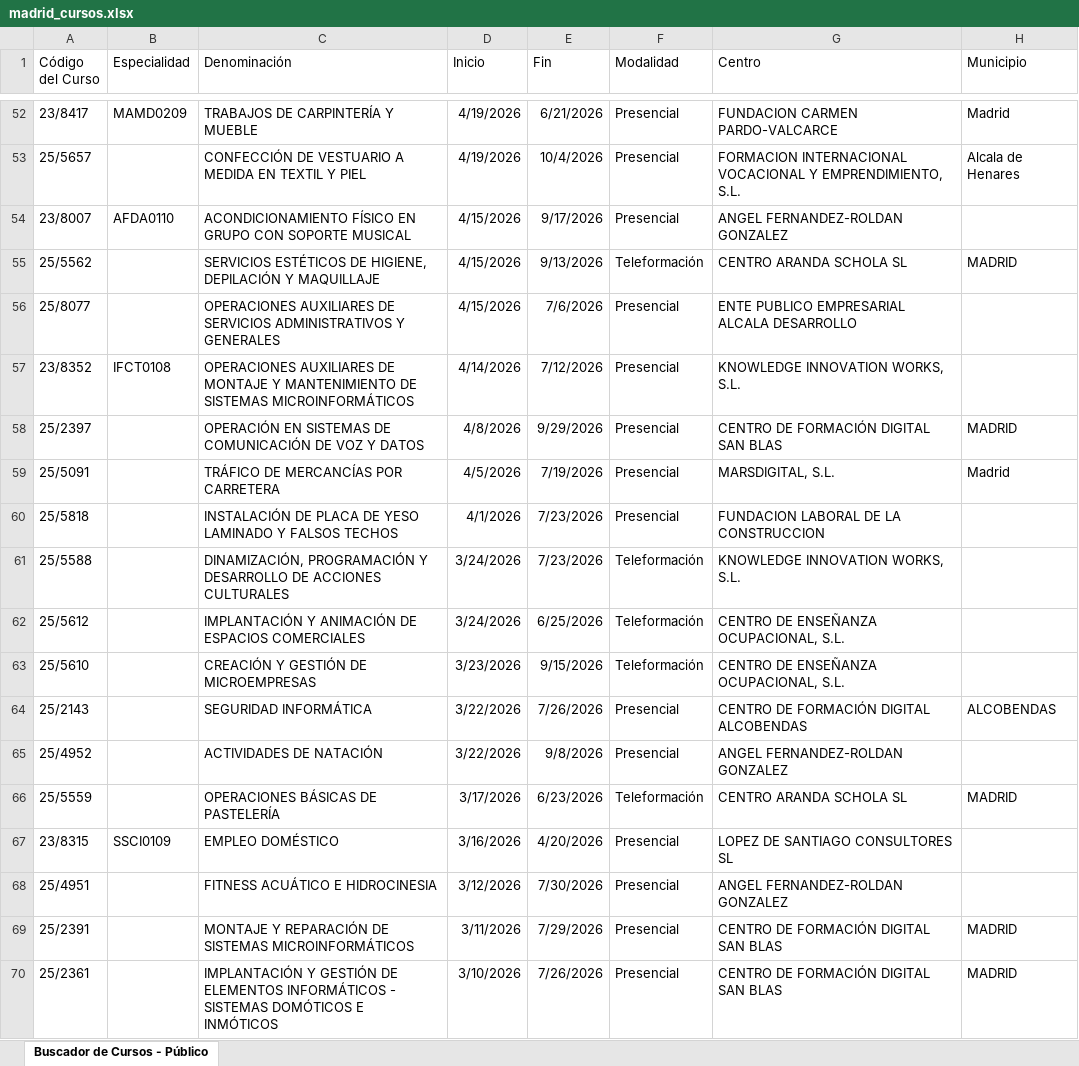
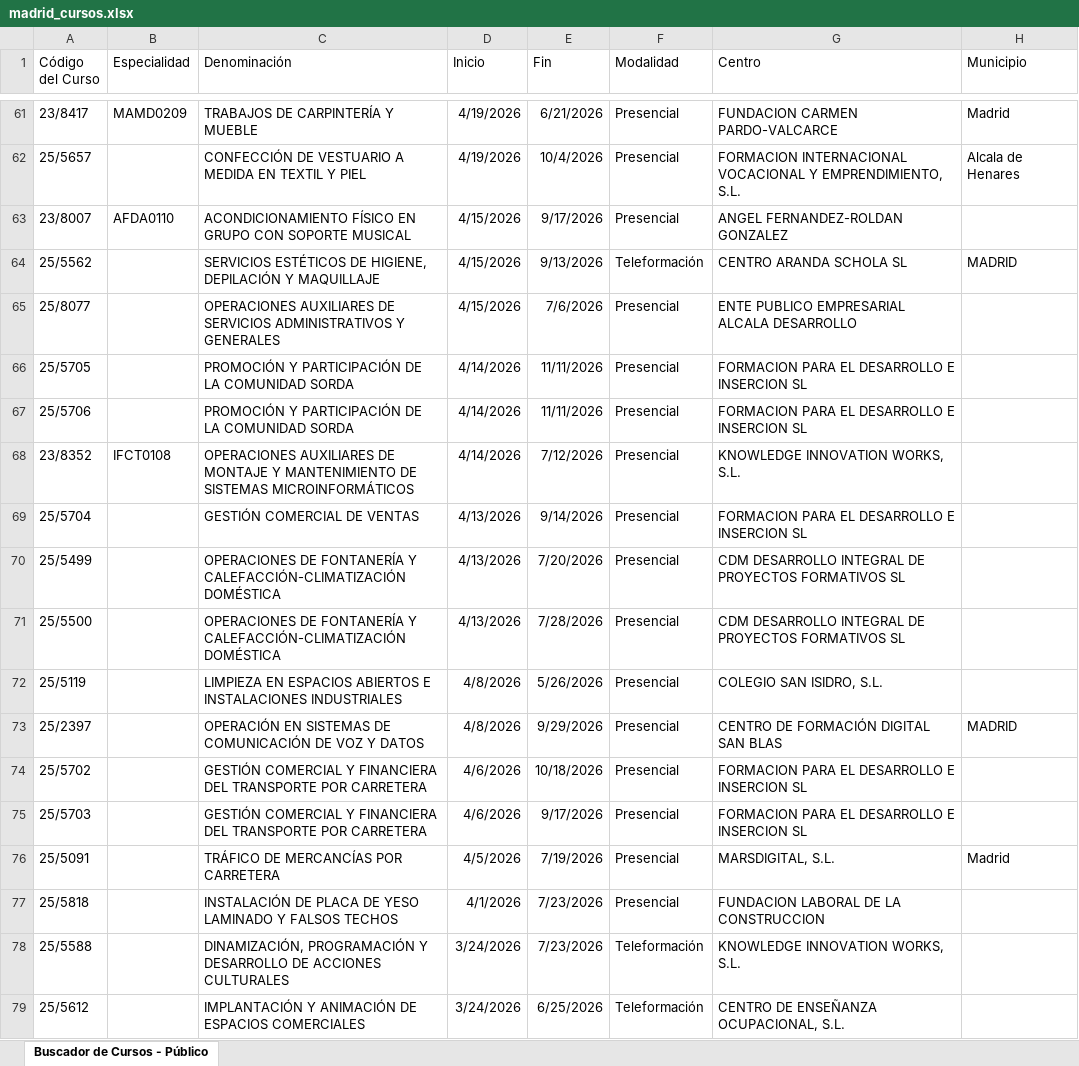
Before and after one commit to adavesik/cursos-de-formacion-SEPE, an Excel workbook: public/madrid_cursos.xlsx, sheet Buscador de Cursos - Público, drawn as a sheet; only a part is shown, gaps mark what is left out; the shorter side is filled out with more unchanged rows; values as stored, in another font and other column widths than the file's, no borders; the diff covers the shown part only; the diff names each change by its address in the sheet, - before the commit and + after, or states it on an @@ line.

```diff
--- a/public/madrid_cursos.xlsx (sheet Buscador de Cursos - Público)
+++ b/public/madrid_cursos.xlsx (sheet Buscador de Cursos - Público)
+row 66: 25/5705 |  | PROMOCIÓN Y PARTICIPACIÓN DE LA COMUNIDAD SORDA | 4/14/2026 | 11/11/2026 | Presencial | FORMACION PARA EL DESARROLLO E INSERCION SL
+row 67: 25/5706 |  | PROMOCIÓN Y PARTICIPACIÓN DE LA COMUNIDAD SORDA | 4/14/2026 | 11/11/2026 | Presencial | FORMACION PARA EL DESARROLLO E INSERCION SL
+row 69: 25/5704 |  | GESTIÓN COMERCIAL DE VENTAS | 4/13/2026 | 9/14/2026 | Presencial | FORMACION PARA EL DESARROLLO E INSERCION SL
+row 70: 25/5499 |  | OPERACIONES DE FONTANERÍA Y CALEFACCIÓN-CLIMATIZACIÓN DOMÉSTICA | 4/13/2026 | 7/20/2026 | Presencial | CDM DESARROLLO INTEGRAL DE PROYECTOS FORMATIVOS SL
+row 71: 25/5500 |  | OPERACIONES DE FONTANERÍA Y CALEFACCIÓN-CLIMATIZACIÓN DOMÉSTICA | 4/13/2026 | 7/28/2026 | Presencial | CDM DESARROLLO INTEGRAL DE PROYECTOS FORMATIVOS SL
+row 72: 25/5119 |  | LIMPIEZA EN ESPACIOS ABIERTOS E INSTALACIONES INDUSTRIALES | 4/8/2026 | 5/26/2026 | Presencial | COLEGIO SAN ISIDRO, S.L.
+row 74: 25/5702 |  | GESTIÓN COMERCIAL Y FINANCIERA DEL TRANSPORTE POR CARRETERA | 4/6/2026 | 10/18/2026 | Presencial | FORMACION PARA EL DESARROLLO E INSERCION SL
+row 75: 25/5703 |  | GESTIÓN COMERCIAL Y FINANCIERA DEL TRANSPORTE POR CARRETERA | 4/6/2026 | 9/17/2026 | Presencial | FORMACION PARA EL DESARROLLO E INSERCION SL
```
Also changed, not shown: 23 added rows, 40 removed rows and 2 edited cells elsewhere in this sheet.
